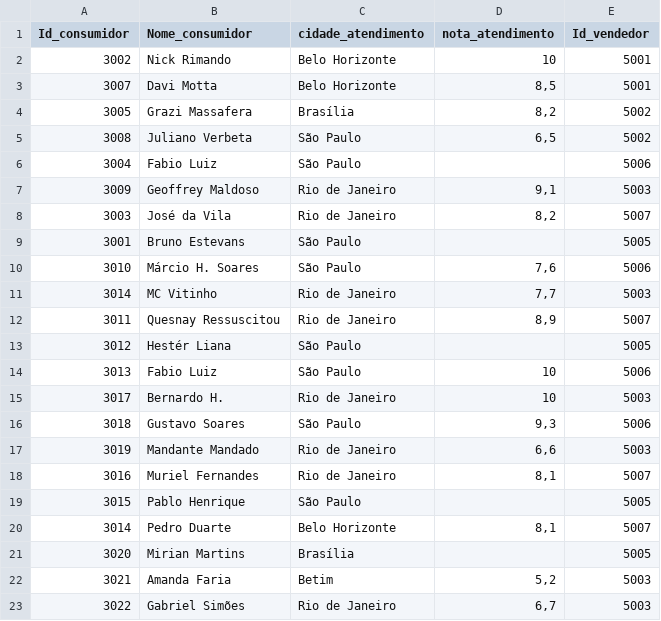
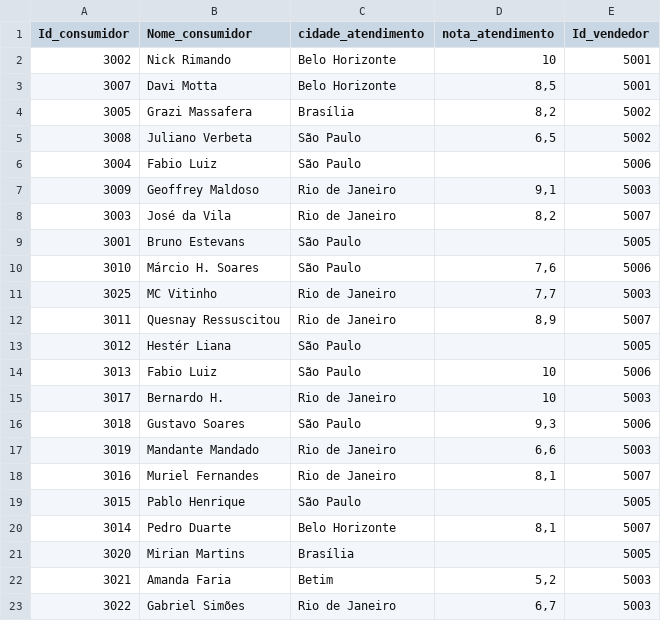
Before and after one commit to pedropark99/Curso-R, a CSV file: Dados/consumidor.csv, drawn as a sheet.

Commit message:
ajuste vendedores

```diff
--- a/Dados/consumidor.csv
+++ b/Dados/consumidor.csv
@@ -10,3 +10,3 @@ Id_consumidor;Nome_consumidor;cidade_atendimento;nota_atendimento;Id_vendedor
 3010;Márcio H. Soares;São Paulo;7,6;5006
-3014;MC Vitinho;Rio de Janeiro;7,7;5003
+3025;MC Vitinho;Rio de Janeiro;7,7;5003
 3011;Quesnay Ressuscitou;Rio de Janeiro;8,9;5007
```
